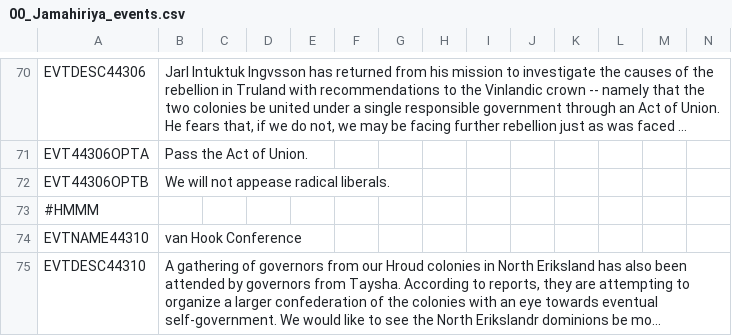
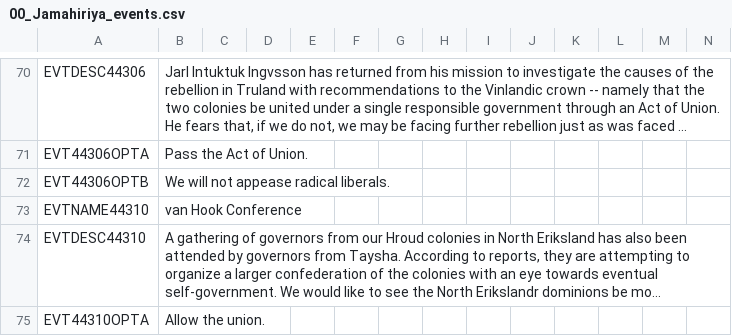
Before and after one commit to Volkorel/Jamahitoria, a CSV file: localisation/00_Jamahiriya_events.csv, drawn as a sheet; only a part is shown, gaps mark what is left out; the shorter side is filled out with more unchanged rows; long unchanged cells end in …; rows hold the shown columns only; the diff names each change by its address in the sheet, - before the commit and + after, or states it on an @@ line.

Commit message:
Bugfix

```diff
--- a/localisation/00_Jamahiriya_events.csv
+++ b/localisation/00_Jamahiriya_events.csv
-row 73: #HMMM
```
